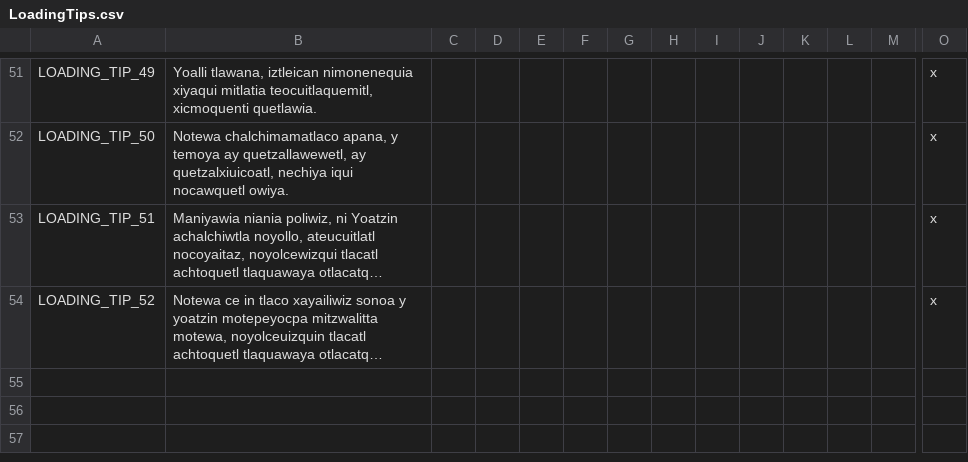
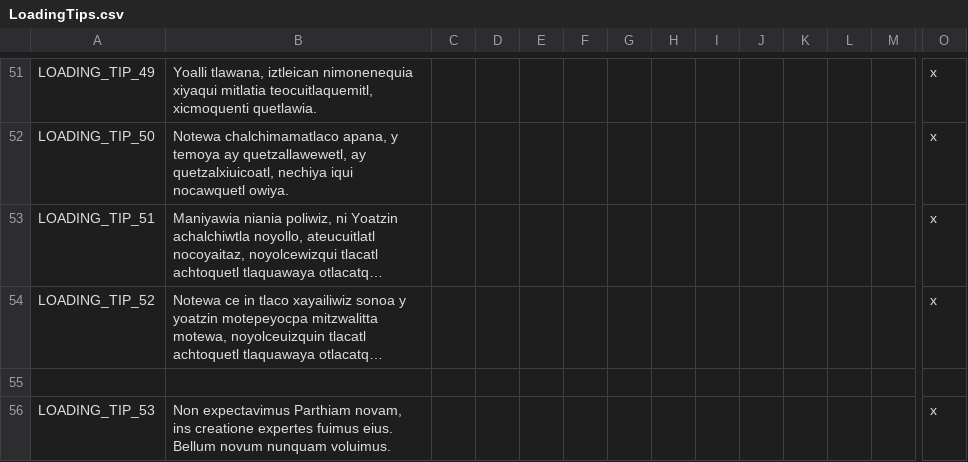
Before and after one commit to darkgamma/erebos-mod, a CSV file: localisation/LoadingTips.csv, drawn as a sheet; only a part is shown, gaps mark what is left out; long unchanged cells end in …; rows hold the shown columns only; the diff names each change by its address in the sheet, - before the commit and + after, or states it on an @@ line.

```diff
--- a/localisation/LoadingTips.csv
+++ b/localisation/LoadingTips.csv
+row 55: (empty)
+row 56: LOADING_TIP_53 | Non expectavimus Parthiam novam, ins creatione expertes fuimus eius. Bellum novum nunquam voluimus. |  |  |  |  |  |  |  |  |  |  |  | x
```
